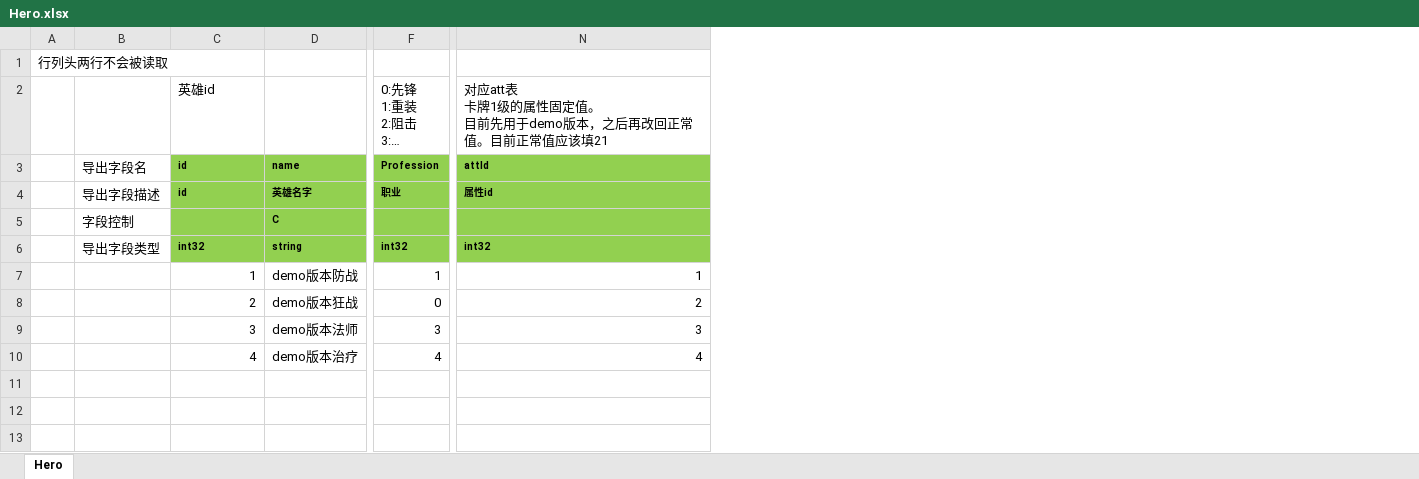
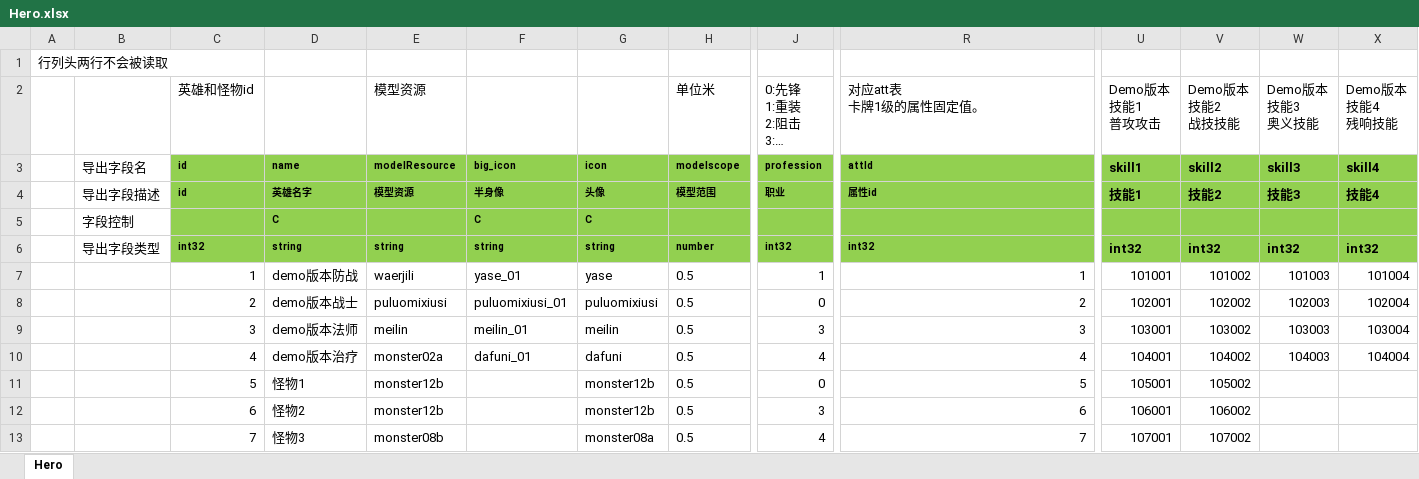
Before and after one commit to east-eden/excel, an Excel workbook: global/Hero.xlsx, sheet Hero, drawn as a sheet; only a part is shown, gaps mark what is left out; long unchanged cells end in …; values as stored, in another font and other column widths than the file's, no borders; addresses are those after the commit; rows hold the shown columns only; ↵ is a line break in a cell; the diff names each change by its address in the sheet, - before the commit and + after, or states it on an @@ line.

```diff
--- a/global/Hero.xlsx (sheet Hero)
+++ b/global/Hero.xlsx (sheet Hero)
+column E (模型资源), rows 3-10: modelResource | 模型资源 |  | string | waerjili | puluomixiusi | meilin | monster02a
+column F, rows 3-10: big_icon | 半身像 | C | string | yase_01 | puluomixiusi_01 | meilin_01 | dafuni_01
+column G, rows 3-10: icon | 头像 | C | string | yase | puluomixiusi | meilin | dafuni
+column H (单位米), rows 3-10: modelscope | 模型范围 |  | number | 0.5 | 0.5 | 0.5 | 0.5
+column U (Demo版本 技能1 普攻攻击), rows 3-10: skill1 | 技能1 |  | int32 | 101001 | 102001 | 103001 | 104001
+column V (Demo版本 技能2 战技技能), rows 3-10: skill2 | 技能2 |  | int32 | 101002 | 102002 | 103002 | 104002
+column W (Demo版本 技能3 奥义技能), rows 3-10: skill3 | 技能3 |  | int32 | 101003 | 102003 | 103003 | 104003
+column X (Demo版本 技能4 残响技能), rows 3-10: skill4 | 技能4 |  | int32 | 101004 | 102004 | 103004 | 104004
-C2: 英雄id
+C2: 英雄和怪物id
-R2: 对应att表 ↵ 卡牌1级的属性固定值。 ↵ 目前先用于demo版本，之后再改回正常值。目前正常值应该填21
+R2: 对应att表 ↵ 卡牌1级的属性固定值。
-J3: Profession
+J3: profession
-D8: demo版本狂战
+D8: demo版本战士
+row 11:  |  | 5 | 怪物1 | monster12b |  | monster12b | 0.5 | 0 | 5 | 105001 | 105002
+row 12:  |  | 6 | 怪物2 | monster12b |  | monster12b | 0.5 | 3 | 6 | 106001 | 106002
+row 13:  |  | 7 | 怪物3 | monster08b |  | monster08a | 0.5 | 4 | 7 | 107001 | 107002
```
Also changed, not shown: formulas that keep their value, global/Att.xlsx, global/CostLoot.xlsx, 25 other files.
